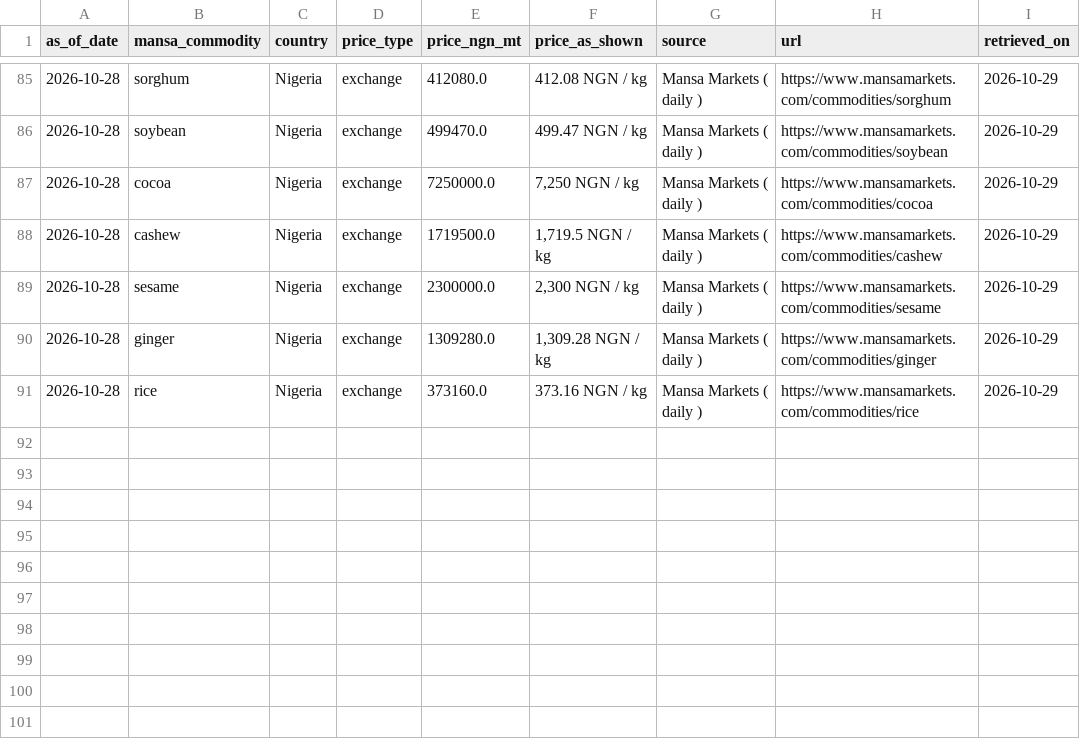
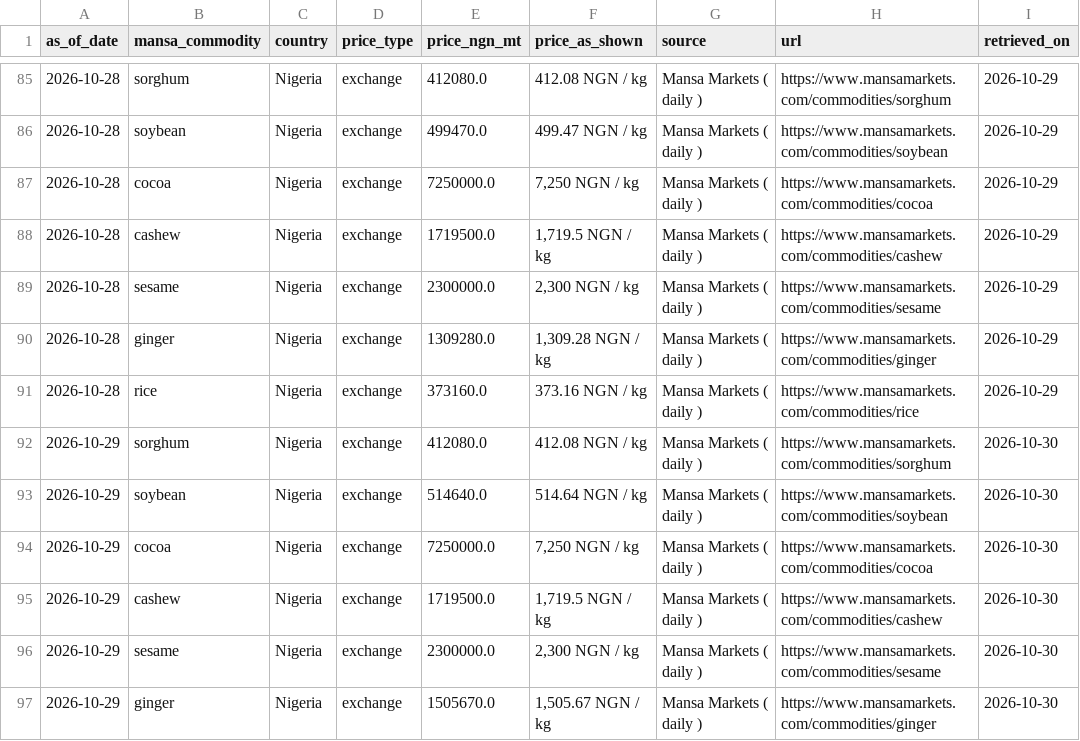
Before and after one commit to Agrolinking-Solutions/Agrolinking-Intelligence, a CSV file: data/raw/afex_prices.csv, drawn as a sheet; only a part is shown, gaps mark what is left out.

```diff
--- a/data/raw/afex_prices.csv
+++ b/data/raw/afex_prices.csv
@@ -91 +91,7 @@ as_of_date,mansa_commodity,country,price_type,price_ngn_mt,price_as_shown,source
 2026-10-28,rice,Nigeria,exchange,373160.0,373.16 NGN / kg,Mansa Markets ( daily ),https://www.mansamarkets.com/commodities/rice,2026-10-29
+2026-10-29,sorghum,Nigeria,exchange,412080.0,412.08 NGN / kg,Mansa Markets ( daily ),https://www.mansamarkets.com/commodities/sorghum,2026-10-30
+2026-10-29,soybean,Nigeria,exchange,514640.0,514.64 NGN / kg,Mansa Markets ( daily ),https://www.mansamarkets.com/commodities/soybean,2026-10-30
+2026-10-29,cocoa,Nigeria,exchange,7250000.0,"7,250 NGN / kg",Mansa Markets ( daily ),https://www.mansamarkets.com/commodities/cocoa,2026-10-30
+2026-10-29,cashew,Nigeria,exchange,1719500.0,"1,719.5 NGN / kg",Mansa Markets ( daily ),https://www.mansamarkets.com/commodities/cashew,2026-10-30
+2026-10-29,sesame,Nigeria,exchange,2300000.0,"2,300 NGN / kg",Mansa Markets ( daily ),https://www.mansamarkets.com/commodities/sesame,2026-10-30
+2026-10-29,ginger,Nigeria,exchange,1505670.0,"1,505.67 NGN / kg",Mansa Markets ( daily ),https://www.mansamarkets.com/commodities/ginger,2026-10-30
```
Also changed, not shown: data/external/weather_forecast_daily.csv, data/processed/features/features_rice_foreign.csv, 52 other files.
